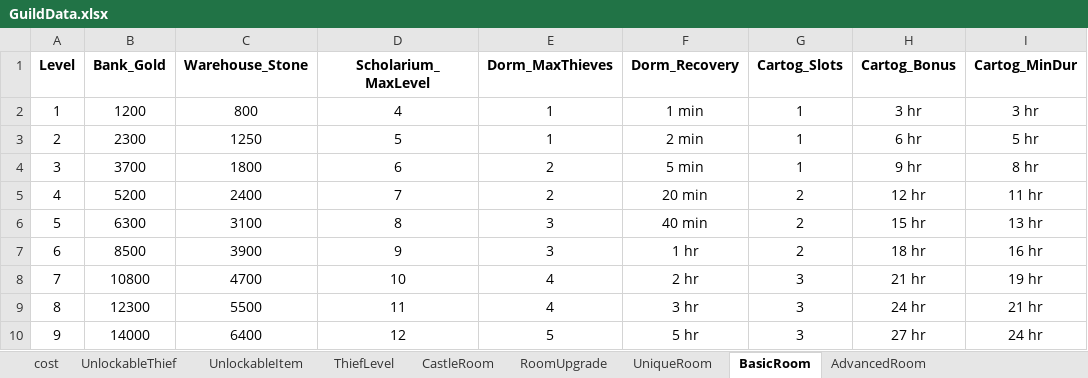
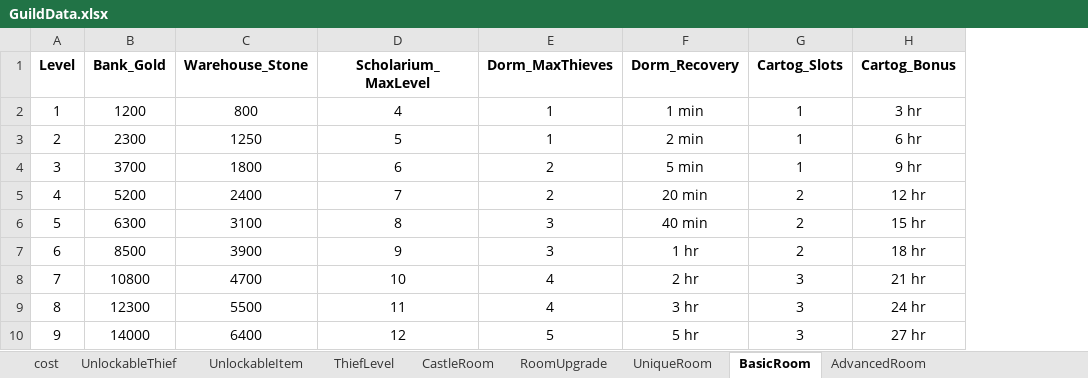
Before and after one commit to PhilBusko/ThievesGuild, an Excel workbook: backend/emporium/data/GuildData.xlsx, sheet BasicRoom, drawn as a sheet; values as stored, in another font and other column widths than the file's, no borders; the diff names each change by its address in the sheet, - before the commit and + after, or states it on an @@ line.

```diff
--- a/backend/emporium/data/GuildData.xlsx (sheet BasicRoom)
+++ b/backend/emporium/data/GuildData.xlsx (sheet BasicRoom)
-column I (Cartog_MinDur), rows 2-10: 3 hr | 5 hr | 8 hr | 11 hr | 13 hr | 16 hr | 19 hr | 21 hr | 24 hr
```
Also changed, not shown: backend/emporium/data/CharacterNames.xlsx, backend/emporium/data/StageData.xlsx, 13 other files.
